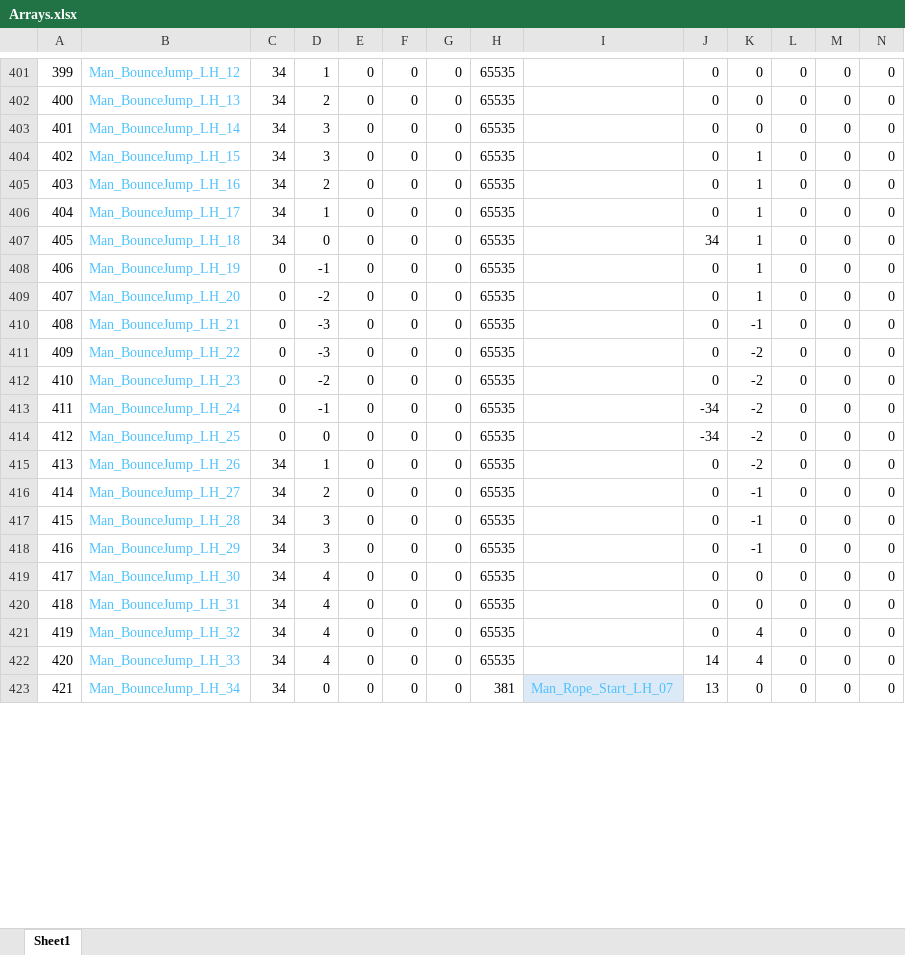
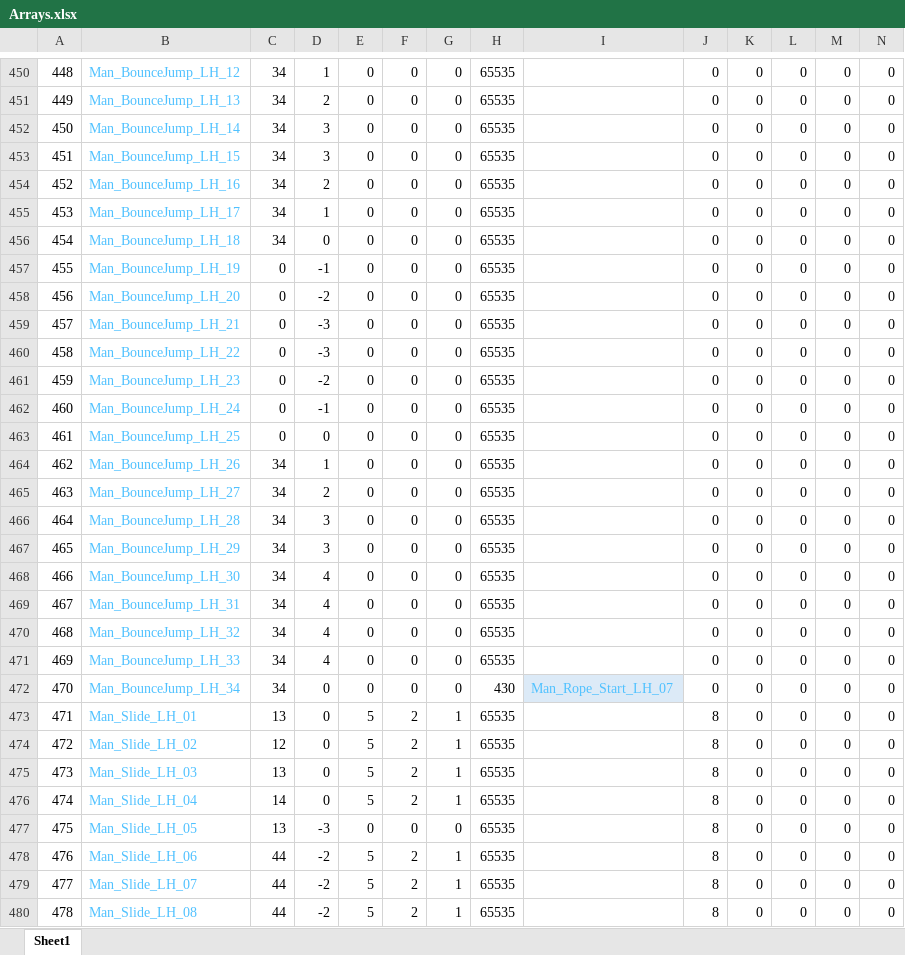
Before and after one commit to Press-Play-On-Tape/ChakanaChallenge, an Excel workbook: Arrays.xlsx, sheet Sheet1, drawn as a sheet; only a part is shown, gaps mark what is left out; values as stored, in another font and other column widths than the file's, no borders; addresses are those after the commit; rows hold the shown columns only; the diff covers the shown part only; the diff names each change by its address in the sheet, - before the commit and + after, or states it on an @@ line.

```diff
--- a/Arrays.xlsx (sheet Sheet1)
+++ b/Arrays.xlsx (sheet Sheet1)
@@ column A renumbered between rows 126 and 522 @@
-K453:K458: 1
+K453:K458: 0
-J456: 34
+J456: 0
-K459: -1
+K459: 0
-K460:K464: -2
+K460:K464: 0
-J462:J463: -34
+J462:J463: 0
-K465:K467: -1
+K465:K467: 0
-K470:K471: 4
+K470:K471: 0
-J471: 14
+J471: 0
-H472: 381
+H472: 430
-J472: 13
+J472: 0
+row 473: 471 | Man_Slide_LH_01 | 13 | 0 | 5 | 2 | 1 | 65535 |  | 8 | 0 | 0 | 0 | 0
+row 474: 472 | Man_Slide_LH_02 | 12 | 0 | 5 | 2 | 1 | 65535 |  | 8 | 0 | 0 | 0 | 0
+row 475: 473 | Man_Slide_LH_03 | 13 | 0 | 5 | 2 | 1 | 65535 |  | 8 | 0 | 0 | 0 | 0
+row 476: 474 | Man_Slide_LH_04 | 14 | 0 | 5 | 2 | 1 | 65535 |  | 8 | 0 | 0 | 0 | 0
+row 477: 475 | Man_Slide_LH_05 | 13 | -3 | 0 | 0 | 0 | 65535 |  | 8 | 0 | 0 | 0 | 0
+row 478: 476 | Man_Slide_LH_06 | 44 | -2 | 5 | 2 | 1 | 65535 |  | 8 | 0 | 0 | 0 | 0
+row 479: 477 | Man_Slide_LH_07 | 44 | -2 | 5 | 2 | 1 | 65535 |  | 8 | 0 | 0 | 0 | 0
+row 480: 478 | Man_Slide_LH_08 | 44 | -2 | 5 | 2 | 1 | 65535 |  | 8 | 0 | 0 | 0 | 0
```
Also changed, not shown: 78 added rows, 294 edited cells and cell formats elsewhere in this sheet, formulas that keep their value, 27 other files.
